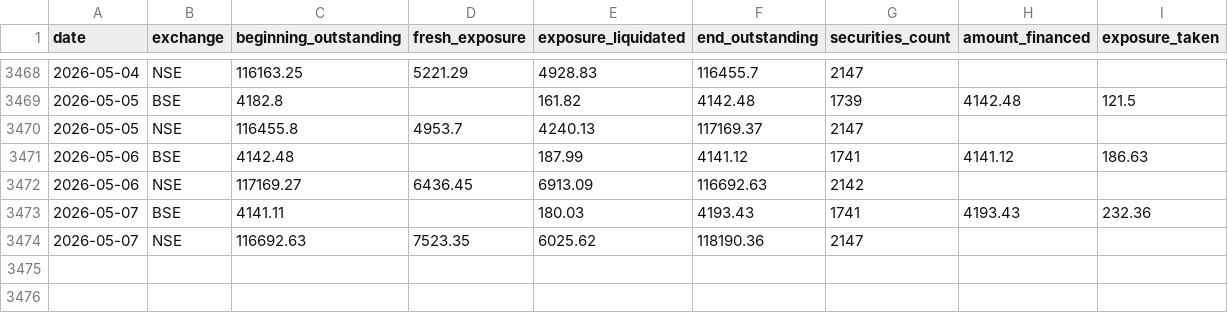
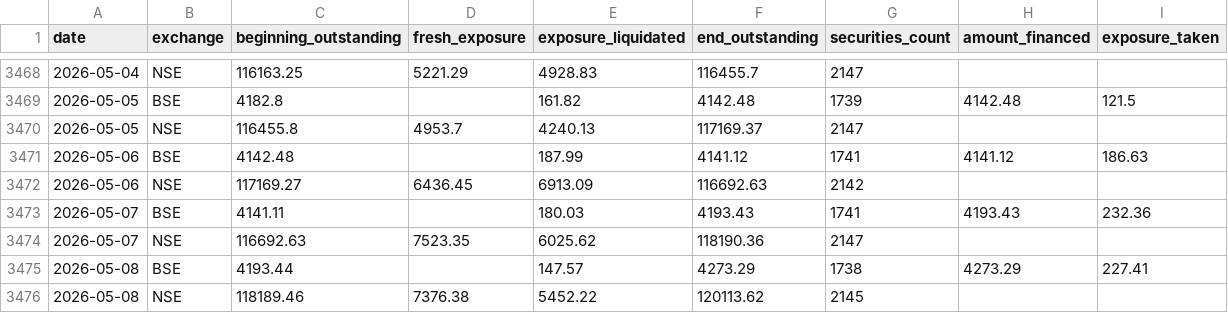
Before and after one commit to prayagverma/mtf, a CSV file: mtf_daily_totals_complete_crores.csv, drawn as a sheet; only a part is shown, gaps mark what is left out.

```diff
--- a/mtf_daily_totals_complete_crores.csv
+++ b/mtf_daily_totals_complete_crores.csv
@@ -3474 +3474,3 @@ date,exchange,beginning_outstanding,fresh_exposure,exposure_liquidated,end_outst
 2026-05-07,NSE,116692.63,7523.35,6025.62,118190.36,2147,,
+2026-05-08,BSE,4193.44,,147.57,4273.29,1738,4273.29,227.41
+2026-05-08,NSE,118189.46,7376.38,5452.22,120113.62,2145,,
```
Also changed, not shown: mtf_daily_totals.csv, mtf_daily_totals_complete.csv, 22 other files.
